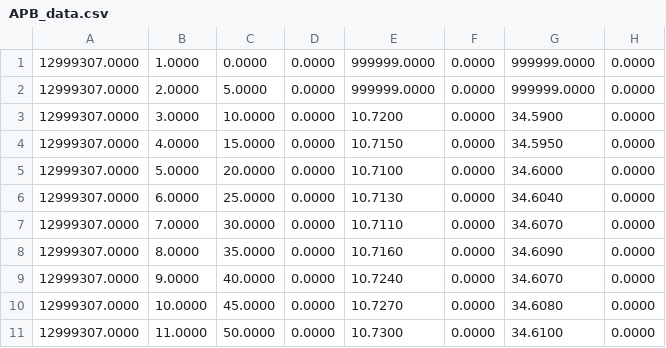
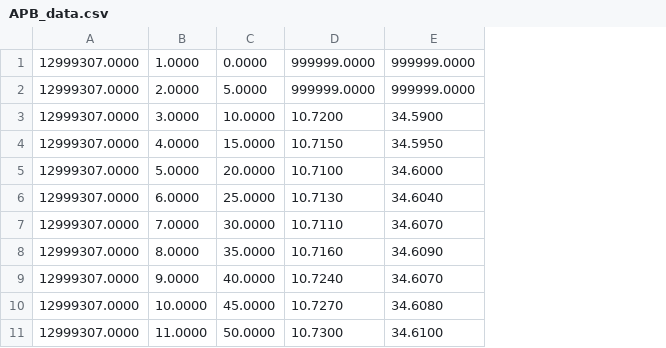
Before and after one commit to aodn/harvesters, a CSV file: workspace/WODB/temp/preview/APB_data.csv, drawn as a sheet; only a part is shown; the diff names each change by its address in the sheet, - before the commit and + after, or states it on an @@ line.

Commit message:
WODB harvester Update : -Updated File Delimited _data context: got rid of all parameter flag column except prof_flag. -Updated iPostgresqlDBupdate in Main job accordingly -Updated Harvest_*_data subjobs

```diff
--- a/workspace/WODB/temp/preview/APB_data.csv
+++ b/workspace/WODB/temp/preview/APB_data.csv
-column D, rows 1-11: all 0.0000
-column F, rows 1-11: all 0.0000
-column H, rows 1-11: all 0.0000
```
Also changed, not shown: 56 other files.
